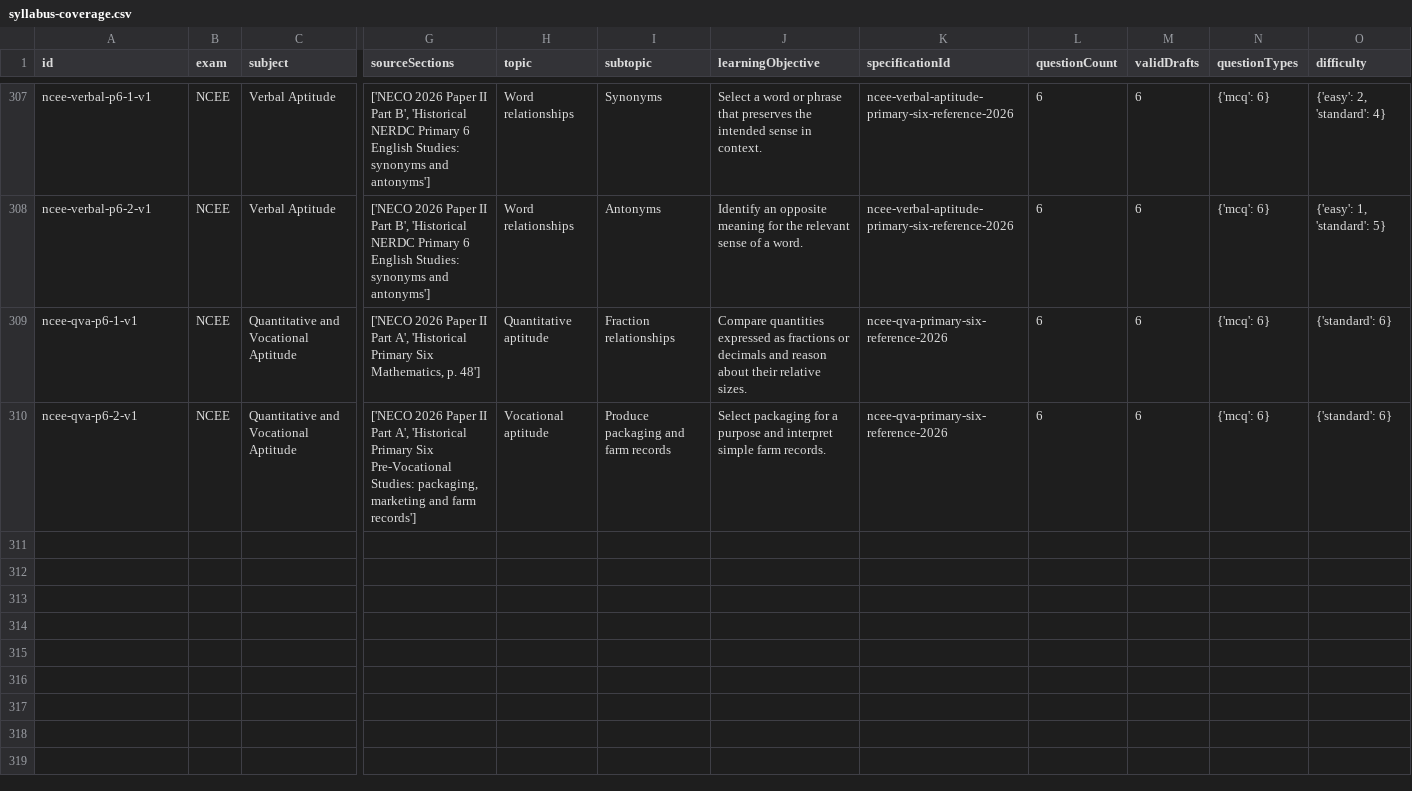
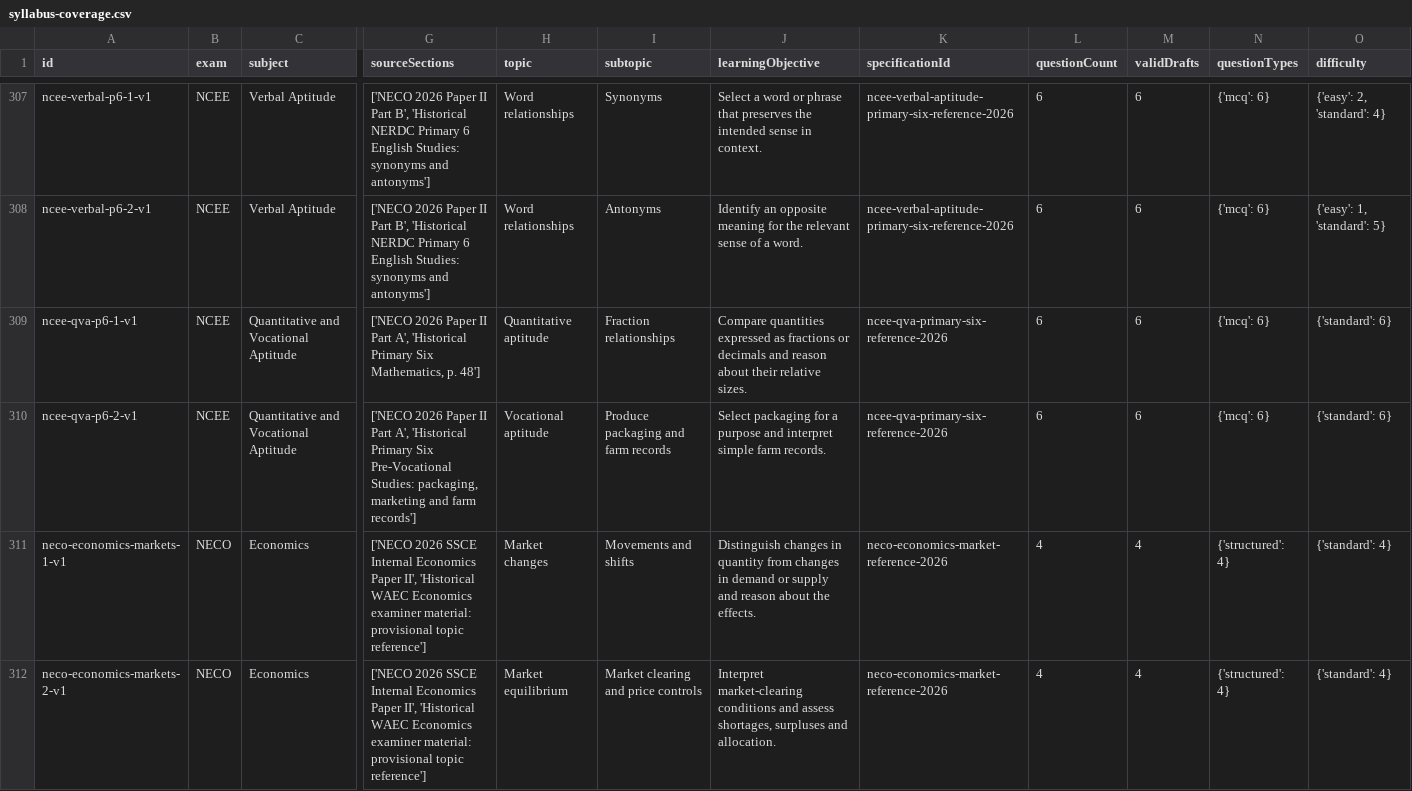
Before and after one commit to Ndobal/ndovera, a CSV file: question-data/audits/syllabus-coverage.csv, drawn as a sheet; only a part is shown, gaps mark what is left out; rows hold the shown columns only; the diff names each change by its address in the sheet, - before the commit and + after, or states it on an @@ line.

Commit message:
Draft NECO Economics market theory practice

```diff
--- a/question-data/audits/syllabus-coverage.csv
+++ b/question-data/audits/syllabus-coverage.csv
+row 311: neco-economics-markets-1-v1 | NECO | Economics | ['NECO 2026 SSCE Internal Economics Paper II', 'Historical WAEC Economics examiner material: provisional topic reference'] | Market changes | Movements and shifts | Distinguish changes in quantity from changes in demand or supply and reason about the effects. | neco-economics-market-reference-2026 | 4 | 4 | {'structured': 4} | {'standard': 4}
+row 312: neco-economics-markets-2-v1 | NECO | Economics | ['NECO 2026 SSCE Internal Economics Paper II', 'Historical WAEC Economics examiner material: provisional topic reference'] | Market equilibrium | Market clearing and price controls | Interpret market-clearing conditions and assess shortages, surpluses and allocation. | neco-economics-market-reference-2026 | 4 | 4 | {'structured': 4} | {'standard': 4}
```
Also changed, not shown: question-data/audits/completion-dashboard.csv, 7 other files.
